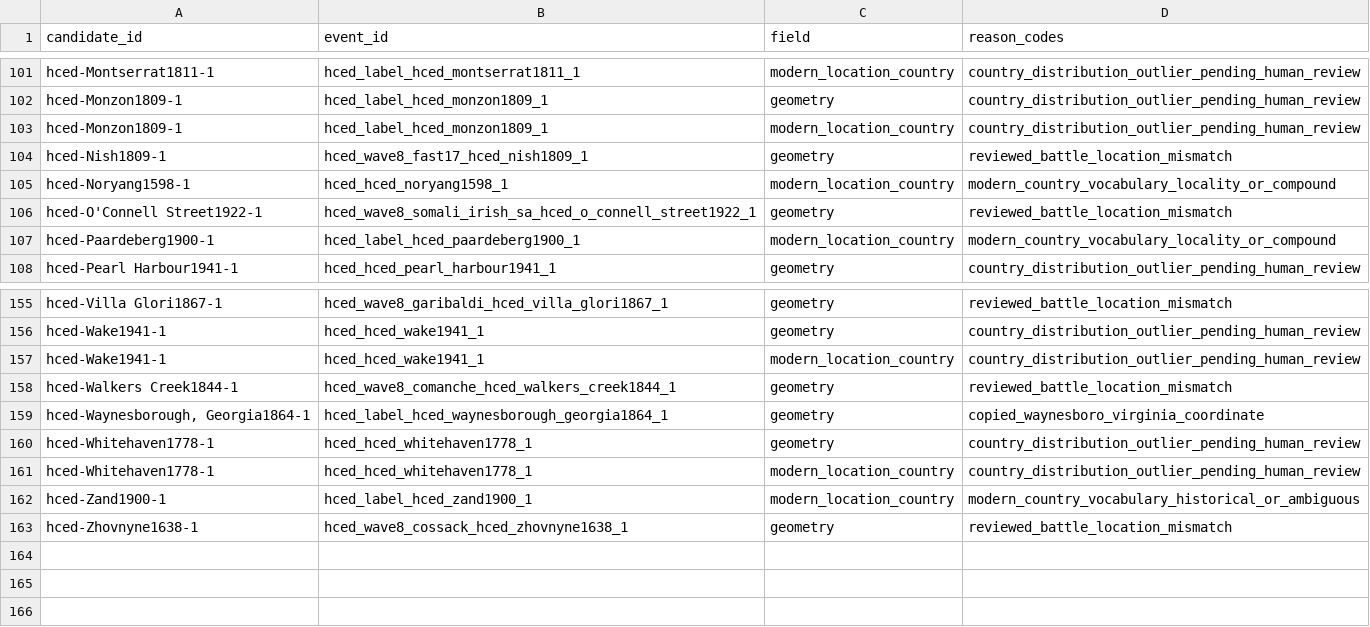
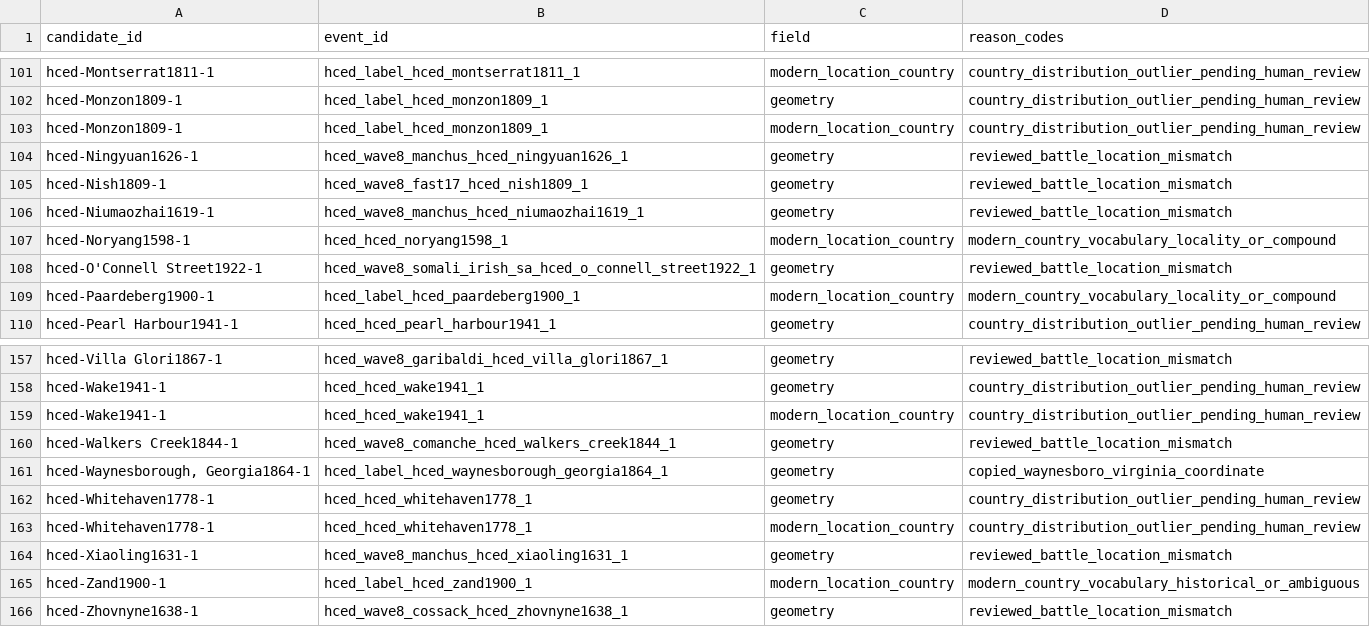
Before and after one commit to TylerJForstrom/Military-ELO-System, a TSV file: data/policy/hced-location-quarantine.tsv, drawn as a sheet; only a part is shown, gaps mark what is left out.

Commit message:
Promote audited Manchu campaigns

```diff
--- a/data/policy/hced-location-quarantine.tsv
+++ b/data/policy/hced-location-quarantine.tsv
@@ -103,3 +103,5 @@ hced-Monzon1809-1	hced_label_hced_monzon1809_1	geometry	country_distribution_out
 hced-Monzon1809-1	hced_label_hced_monzon1809_1	modern_location_country	country_distribution_outlier_pending_human_review
+hced-Ningyuan1626-1	hced_wave8_manchus_hced_ningyuan1626_1	geometry	reviewed_battle_location_mismatch
 hced-Nish1809-1	hced_wave8_fast17_hced_nish1809_1	geometry	reviewed_battle_location_mismatch
+hced-Niumaozhai1619-1	hced_wave8_manchus_hced_niumaozhai1619_1	geometry	reviewed_battle_location_mismatch
 hced-Noryang1598-1	hced_hced_noryang1598_1	modern_location_country	modern_country_vocabulary_locality_or_compound
@@ -161,2 +163,3 @@ hced-Whitehaven1778-1	hced_hced_whitehaven1778_1	geometry	country_distribution_o
 hced-Whitehaven1778-1	hced_hced_whitehaven1778_1	modern_location_country	country_distribution_outlier_pending_human_review
+hced-Xiaoling1631-1	hced_wave8_manchus_hced_xiaoling1631_1	geometry	reviewed_battle_location_mismatch
 hced-Zand1900-1	hced_label_hced_zand1900_1	modern_location_country	modern_country_vocabulary_historical_or_ambiguous
```
Also changed, not shown: 9 other files.
